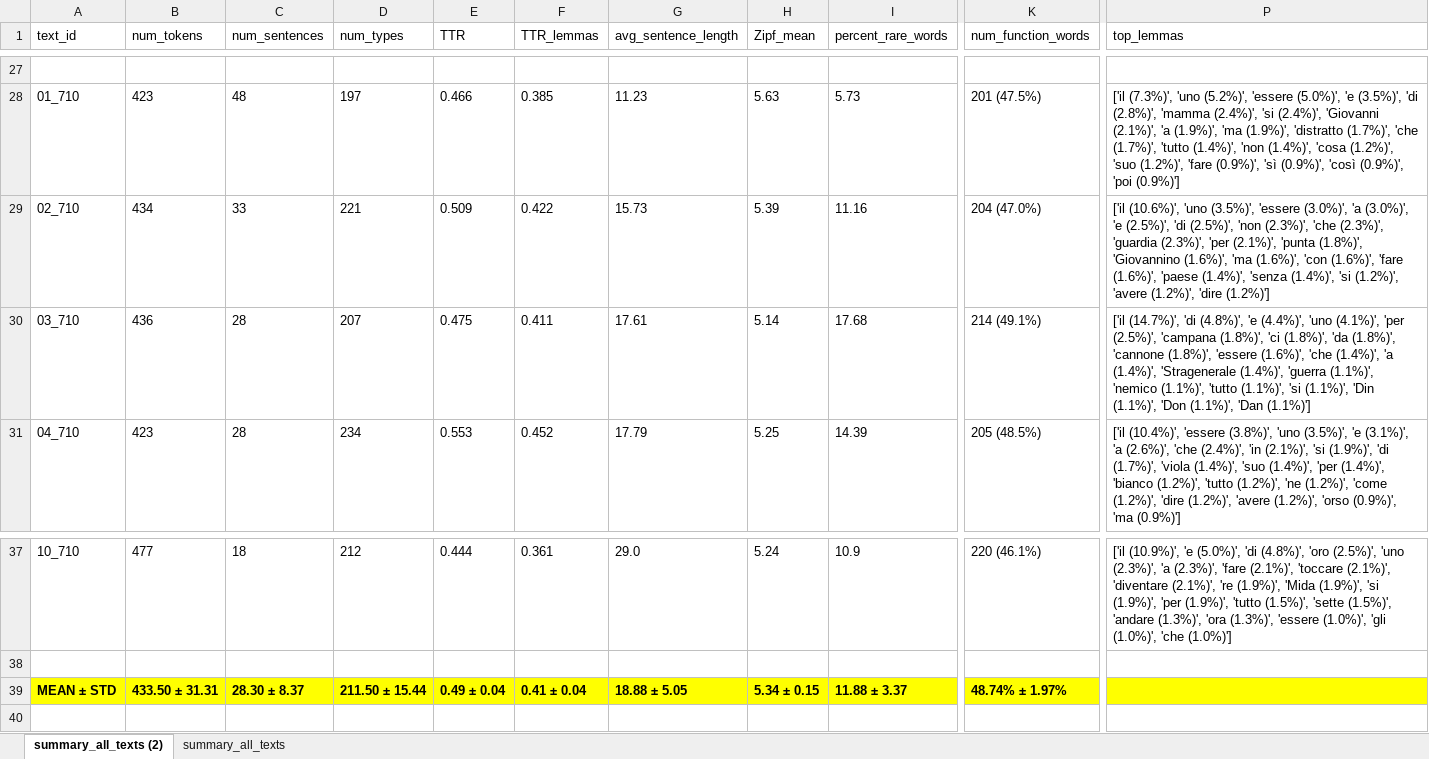
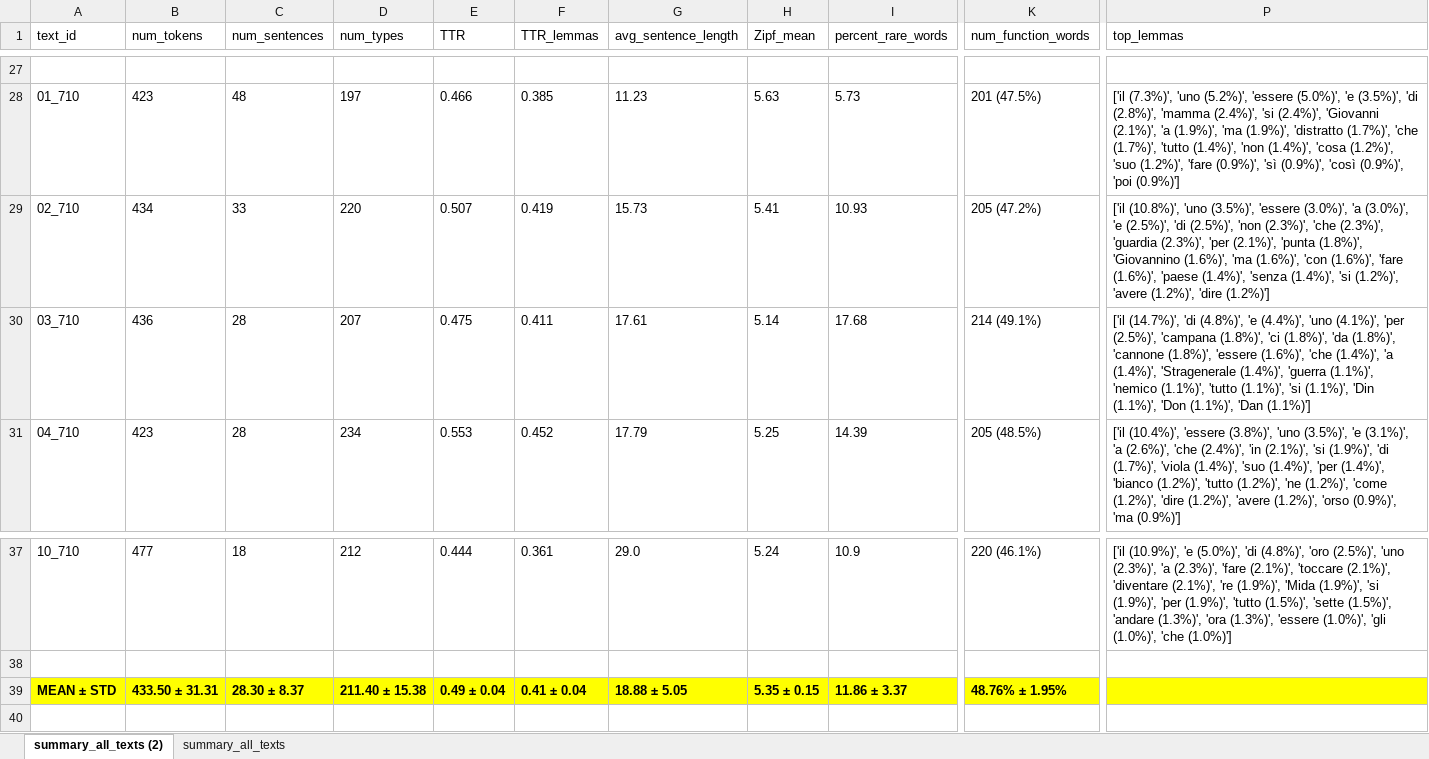
Before and after one commit to SEEDimtlucca/linguistic_pipeline_EEG, an Excel workbook: output/summary_all_texts.xlsx, sheet summary_all_texts (2), drawn as a sheet; only a part is shown, gaps mark what is left out; values as stored, in another font and other column widths than the file's, no borders; table styles not drawn; the diff names each change by its address in the sheet, - before the commit and + after, or states it on an @@ line.

```diff
--- a/output/summary_all_texts.xlsx (sheet summary_all_texts (2))
+++ b/output/summary_all_texts.xlsx (sheet summary_all_texts (2))
-D29 (num_types): 221
+D29 (num_types): 220
-E29 (TTR): 0.509
+E29 (TTR): 0.507
-F29 (TTR_lemmas): 0.422
+F29 (TTR_lemmas): 0.419
-H29 (Zipf_mean): 5.39
+H29 (Zipf_mean): 5.41
-I29 (percent_rare_words): 11.16
+I29 (percent_rare_words): 10.93
-K29 (num_function_words): 204 (47.0%)
+K29 (num_function_words): 205 (47.2%)
-P29 (top_lemmas): ['il (10.6%)', 'uno (3.5%)',…
+P29 (top_lemmas): ['il (10.8%)', 'uno (3.5%)',…
-D39 (num_types): 211.50 ± 15.44
+D39 (num_types): 211.40 ± 15.38
-H39 (Zipf_mean): 5.34 ± 0.15
+H39 (Zipf_mean): 5.35 ± 0.15
-I39 (percent_rare_words): 11.88 ± 3.37
+I39 (percent_rare_words): 11.86 ± 3.37
-K39 (num_function_words): 48.74% ± 1.97%
+K39 (num_function_words): 48.76% ± 1.95%
```
Also changed, not shown: output/output_710/summary_all_texts_710.xlsx, 40 other files.
